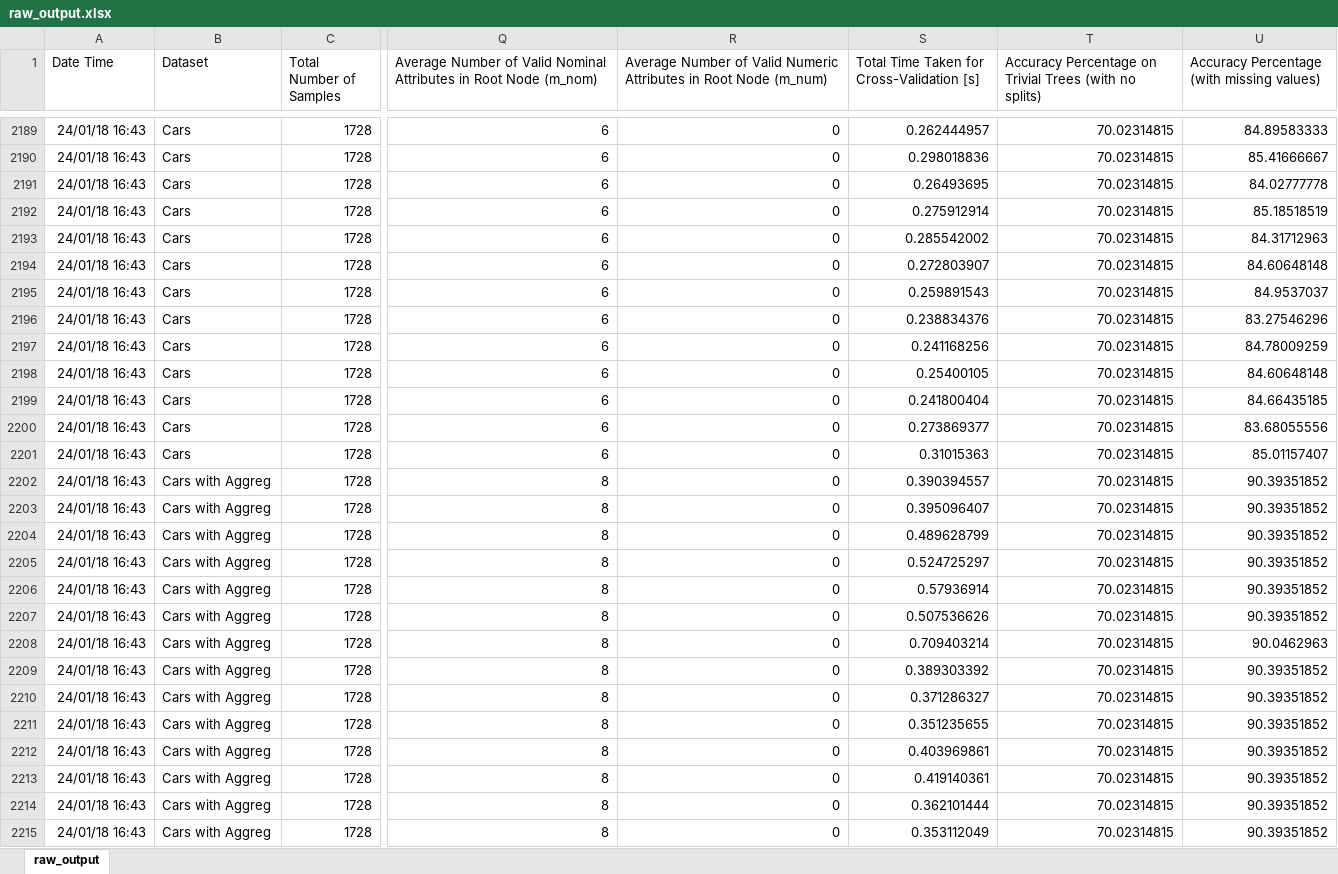
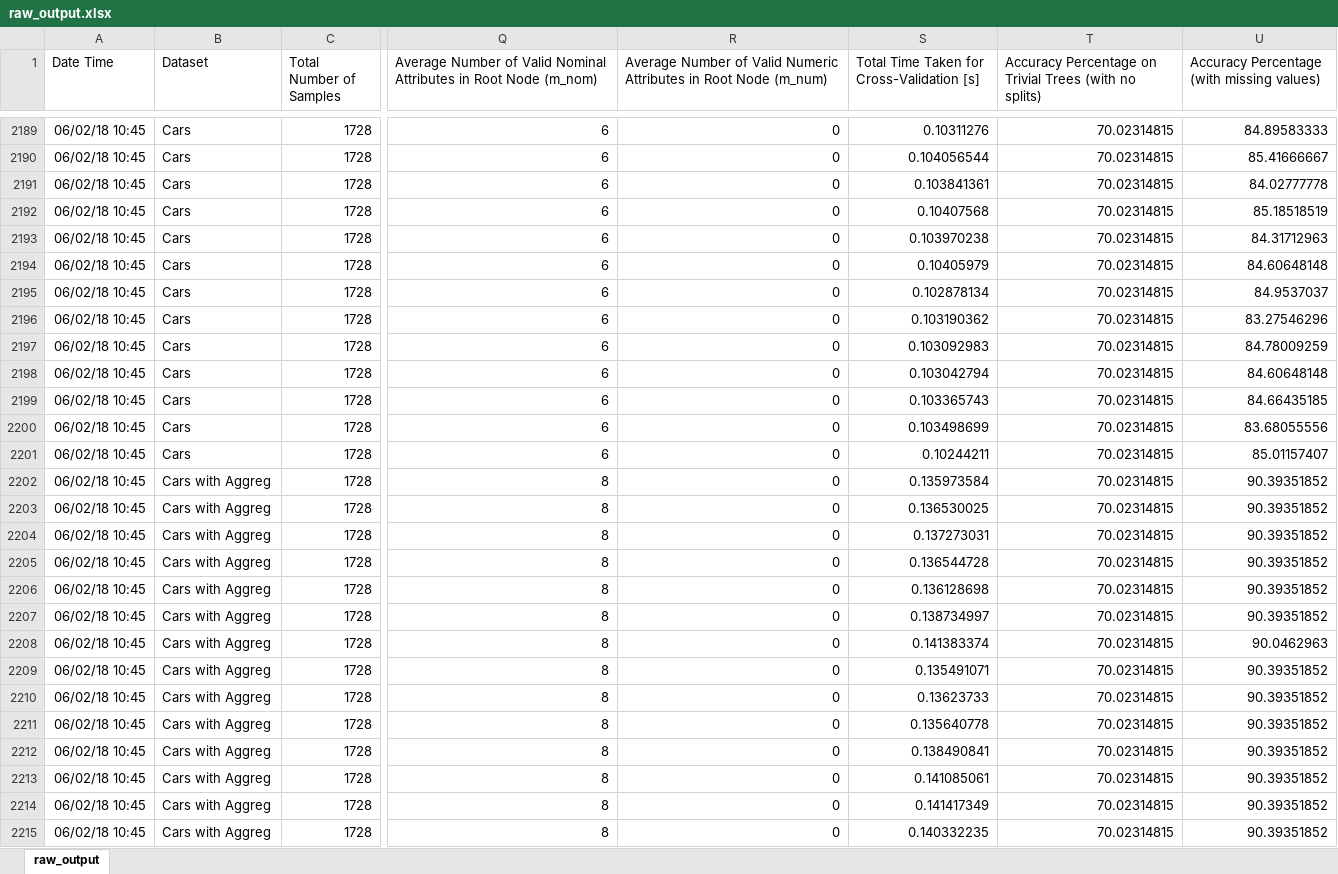
Before and after one commit to felipeamp/dissertation-code, an Excel workbook: outputs/d5/final/wo_num/raw_output.xlsx, sheet raw_output, drawn as a sheet; only a part is shown, gaps mark what is left out; values as stored, in another font and other column widths than the file's, no borders; the diff covers the shown part only; the diff names each change by its address in the sheet, - before the commit and + after, or states it on an @@ line.

```diff
--- a/outputs/d5/final/wo_num/raw_output.xlsx (sheet raw_output)
+++ b/outputs/d5/final/wo_num/raw_output.xlsx (sheet raw_output)
-A2189:A2215 (Date Time): 24/01/18 16:43
+A2189:A2215 (Date Time): 06/02/18 10:45
-S2189: 0.262444957
+S2189: 0.10311276
-S2190: 0.298018836
+S2190: 0.104056544
-S2191: 0.26493695
+S2191: 0.103841361
-S2192: 0.275912914
+S2192: 0.10407568
-S2193: 0.285542002
+S2193: 0.103970238
-S2194: 0.272803907
+S2194: 0.10405979
-S2195: 0.259891543
+S2195: 0.102878134
-S2196: 0.238834376
+S2196: 0.103190362
-S2197: 0.241168256
+S2197: 0.103092983
-S2198: 0.25400105
+S2198: 0.103042794
-S2199: 0.241800404
+S2199: 0.103365743
-S2200: 0.273869377
+S2200: 0.103498699
-S2201: 0.31015363
+S2201: 0.10244211
-S2202: 0.390394557
+S2202: 0.135973584
-S2203: 0.395096407
+S2203: 0.136530025
-S2204: 0.489628799
+S2204: 0.137273031
-S2205: 0.524725297
+S2205: 0.136544728
-S2206: 0.57936914
+S2206: 0.136128698
-S2207: 0.507536626
+S2207: 0.138734997
-S2208: 0.709403214
+S2208: 0.141383374
-S2209: 0.389303392
+S2209: 0.135491071
-S2210: 0.371286327
+S2210: 0.13623733
-S2211: 0.351235655
+S2211: 0.135640778
-S2212: 0.403969861
+S2212: 0.138490841
-S2213: 0.419140361
+S2213: 0.141085061
-S2214: 0.362101444
+S2214: 0.141417349
-S2215: 0.353112049
+S2215: 0.140332235
```
Also changed, not shown: 683 edited cells and cell formats elsewhere in this sheet, outputs/d16/final/ctree/raw_output.xlsx, outputs/d16/final/wo_num/raw_output.xlsx, 9 other files.
